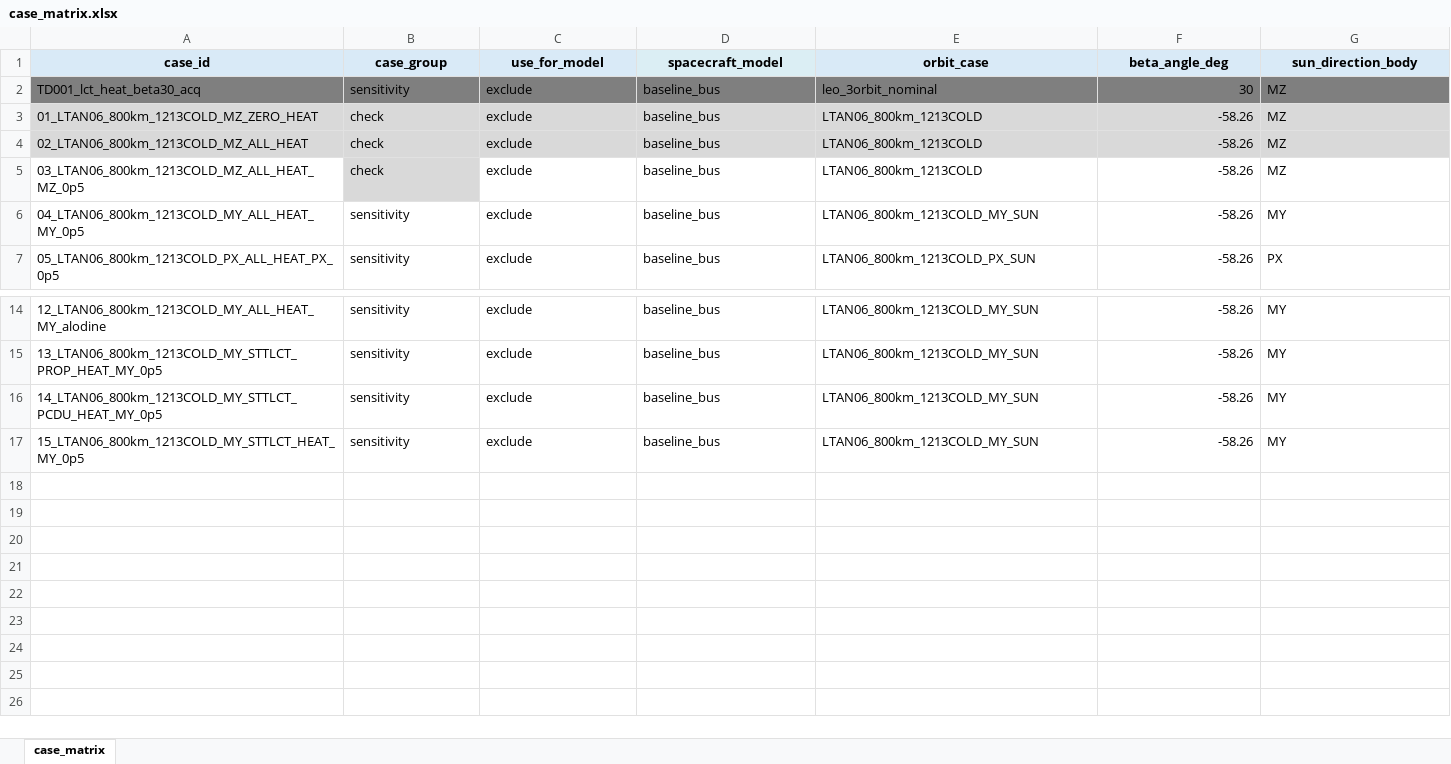
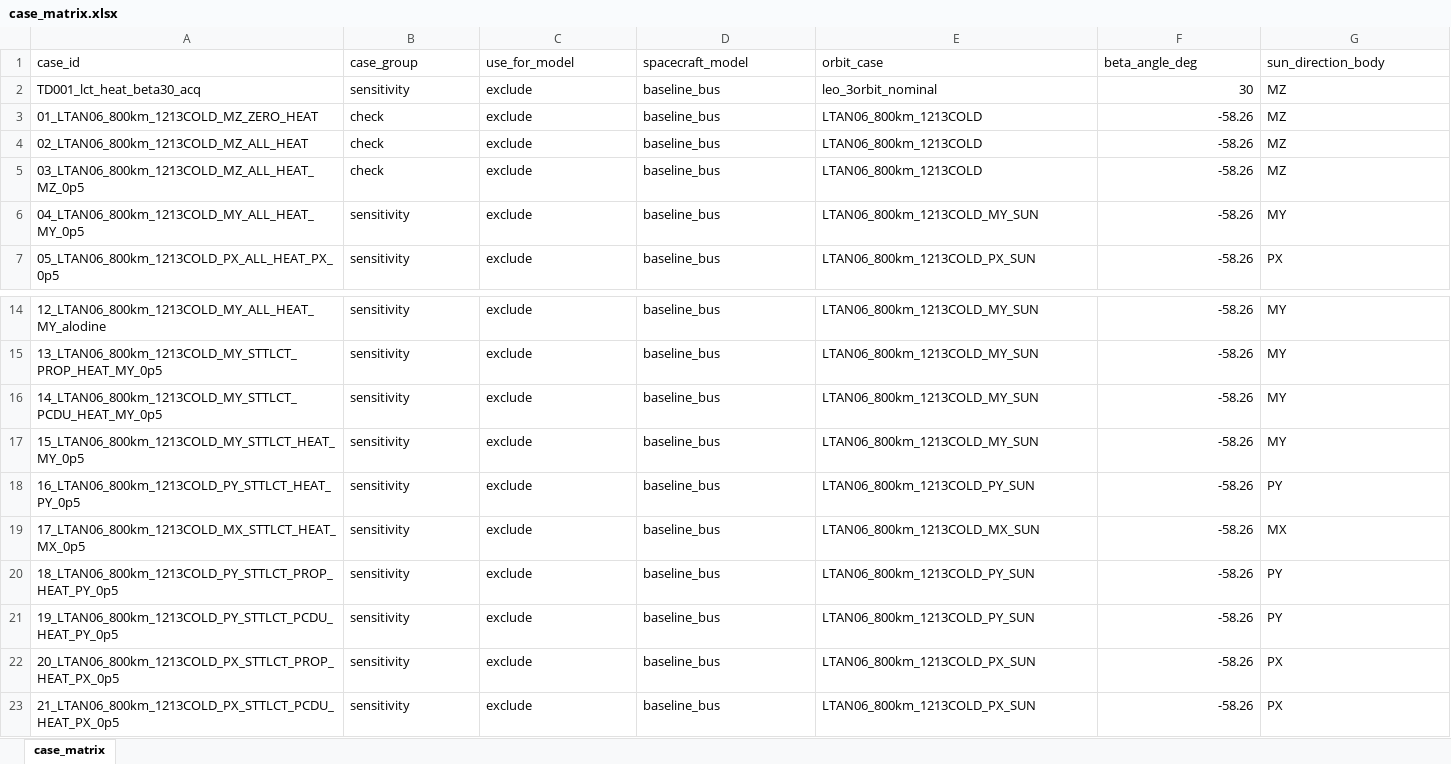
Before and after one commit to Hideki-1029/thermal-deformation-optcomm, an Excel workbook: cases/case_matrix.xlsx, sheet case_matrix, drawn as a sheet; only a part is shown, gaps mark what is left out; values as stored, in another font and other column widths than the file's, no borders; rows hold the shown columns only; the diff covers the shown part only; the diff names each change by its address in the sheet, - before the commit and + after, or states it on an @@ line.

```diff
--- a/cases/case_matrix.xlsx (sheet case_matrix)
+++ b/cases/case_matrix.xlsx (sheet case_matrix)
-A1:C1 fill: #D9EAF7
+A1:C1 fill: none
@@ A1:G1 bold: on → off, alignment: center → left @@
-D1 fill: #DBEEF4
+D1 fill: none
-E1:G1 fill: #D9EAF7
+E1:G1 fill: none
-A2:G2 fill: #7F7F7F
+A2:G2 fill: none
-A3:G4 fill: #D9D9D9
+A3:G4 fill: none
-B5 fill: #D9D9D9
+B5 fill: none
+row 18: 16_LTAN06_800km_1213COLD_PY_STTLCT_HEAT_PY_0p5 | sensitivity | exclude | baseline_bus | LTAN06_800km_1213COLD_PY_SUN | -58.26 | PY
+row 19: 17_LTAN06_800km_1213COLD_MX_STTLCT_HEAT_MX_0p5 | sensitivity | exclude | baseline_bus | LTAN06_800km_1213COLD_MX_SUN | -58.26 | MX
+row 20: 18_LTAN06_800km_1213COLD_PY_STTLCT_PROP_HEAT_PY_0p5 | sensitivity | exclude | baseline_bus | LTAN06_800km_1213COLD_PY_SUN | -58.26 | PY
+row 21: 19_LTAN06_800km_1213COLD_PY_STTLCT_PCDU_HEAT_PY_0p5 | sensitivity | exclude | baseline_bus | LTAN06_800km_1213COLD_PY_SUN | -58.26 | PY
+row 22: 20_LTAN06_800km_1213COLD_PX_STTLCT_PROP_HEAT_PX_0p5 | sensitivity | exclude | baseline_bus | LTAN06_800km_1213COLD_PX_SUN | -58.26 | PX
+row 23: 21_LTAN06_800km_1213COLD_PX_STTLCT_PCDU_HEAT_PX_0p5 | sensitivity | exclude | baseline_bus | LTAN06_800km_1213COLD_PX_SUN | -58.26 | PX
```
Also changed, not shown: cell formats elsewhere in this sheet, 54 other files.
